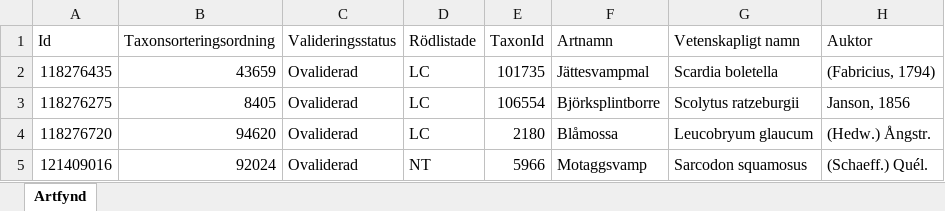
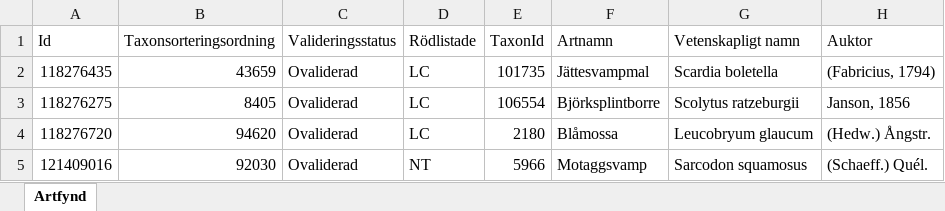
Before and after one commit to klasma/Logging_0126, an Excel workbook: artfynd/A 24365-2023 artfynd.xlsx, sheet Artfynd, drawn as a sheet; only a part is shown; values as stored, in another font and other column widths than the file's, no borders; the diff names each change by its address in the sheet, - before the commit and + after, or states it on an @@ line.

```diff
--- a/artfynd/A 24365-2023 artfynd.xlsx (sheet Artfynd)
+++ b/artfynd/A 24365-2023 artfynd.xlsx (sheet Artfynd)
-B5 (Taxonsorteringsordning): 92024
+B5 (Taxonsorteringsordning): 92030
```
Also changed, not shown: artfynd/A 13326-2020 artfynd.xlsx, artfynd/A 24233-2023 artfynd.xlsx, 40 other files.
